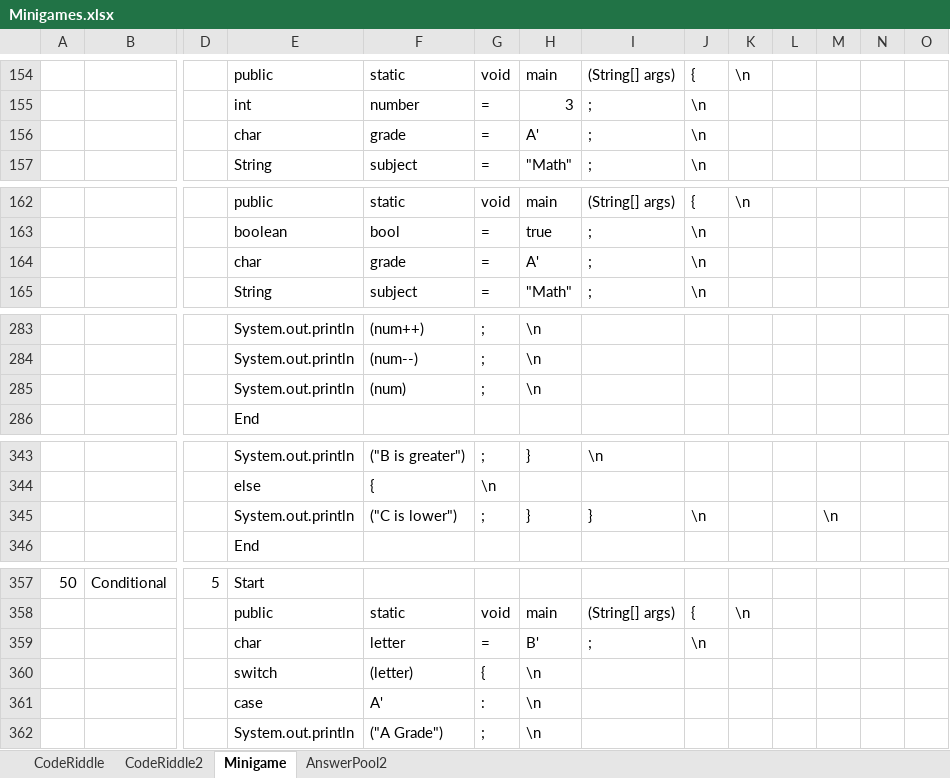
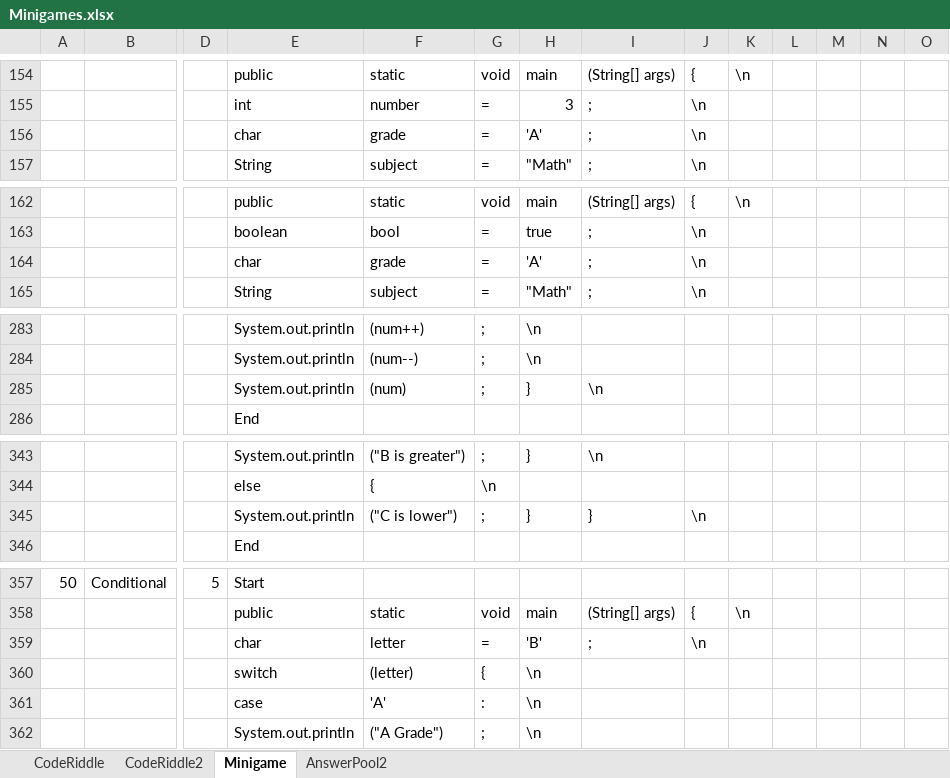
Before and after one commit to fernandezaaron/CodexLearning, an Excel workbook: assets/excel/Minigames.xlsx, sheet Minigame, drawn as a sheet; only a part is shown, gaps mark what is left out; values as stored, in another font and other column widths than the file's, no borders; removed rows and columns are numbered as before the commit, all else as after; rows hold the shown columns only; the diff names each change by its address in the sheet, - before the commit and + after, or states it on an @@ line.

Commit message:
excel cleaned

```diff
--- a/assets/excel/Minigames.xlsx (sheet Minigame)
+++ b/assets/excel/Minigames.xlsx (sheet Minigame)
-H156: A'
+H156: 'A'
-H164: A'
+H164: 'A'
-row 285:  |  |  | System.out.println | (num) | ; | \n
+row 285:  |  |  | System.out.println | (num) | ; | } | \n
-M345: \n
+M345: (empty)
-H359: B'
+H359: 'B'
-F361: A'
+F361: 'A'
```
